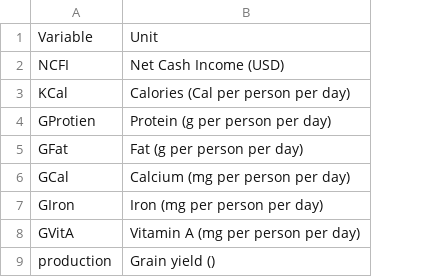
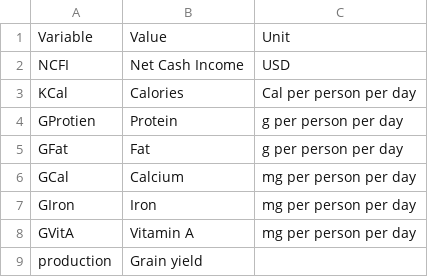
Before and after one commit to Ciampitti-Lab/CostNutriSenegal-App, a CSV file: data/Units.csv, drawn as a sheet; removed rows and columns are numbered as before the commit, all else as after; the diff names each change by its address in the sheet, - before the commit and + after, or states it on an @@ line.

```diff
--- a/data/Units.csv
+++ b/data/Units.csv
-column B, rows 1-9: Unit | Net Cash Income (USD) | Calories (Cal per person per day) | Protein (g per person per day) | Fat (g per person per day) | Calcium (mg per person per day) | Iron (mg per person per day) | Vitamin A (mg per person per day) | Grain yield ()
+column B, rows 1-9: Value | Net Cash Income | Calories | Protein | Fat | Calcium | Iron | Vitamin A | Grain yield
+column C, rows 1-8: Unit | USD | Cal per person per day | g per person per day | g per person per day | mg per person per day | mg per person per day | mg per person per day
```
Also changed, not shown: 4 other files.
